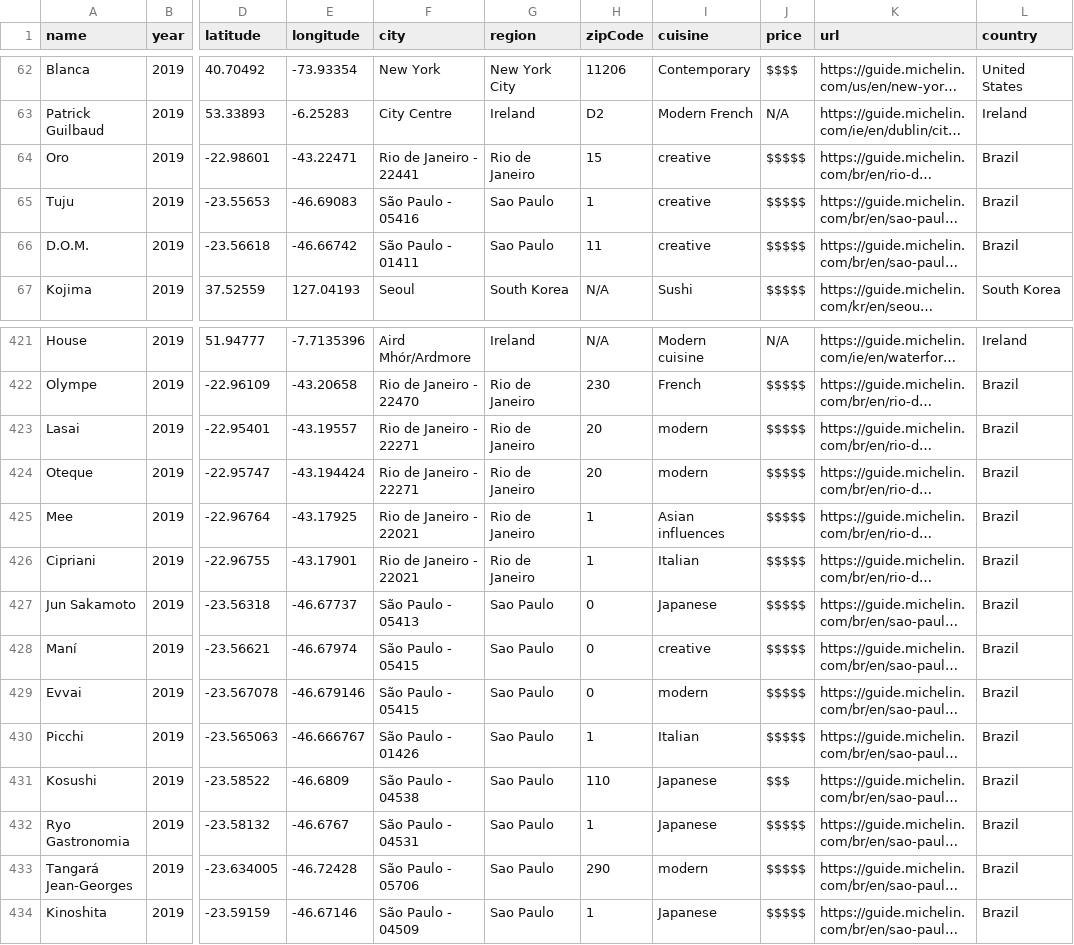
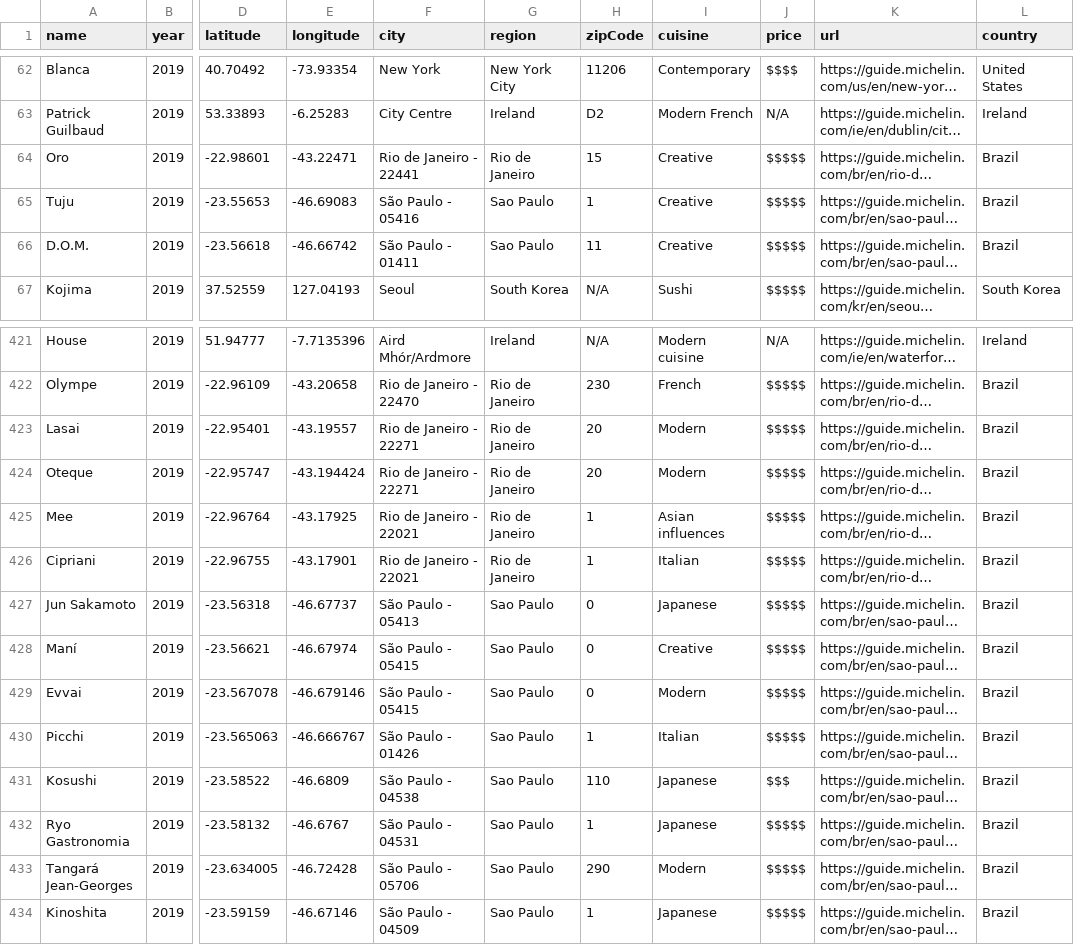
Before and after one commit to jdan0003/FIT3179DataVis2, a CSV file: all-michelin.csv, drawn as a sheet; only a part is shown, gaps mark what is left out; long unchanged cells end in …; the diff names each change by its address in the sheet, - before the commit and + after, or states it on an @@ line.

```diff
--- a/all-michelin.csv
+++ b/all-michelin.csv
-I64:I66 (cuisine): creative
+I64:I66 (cuisine): Creative
-I423:I424 (cuisine): modern
+I423:I424 (cuisine): Modern
-I428 (cuisine): creative
+I428 (cuisine): Creative
-I429 (cuisine): modern
+I429 (cuisine): Modern
-I433 (cuisine): modern
+I433 (cuisine): Modern
```
Also changed, not shown: 6 other files.
